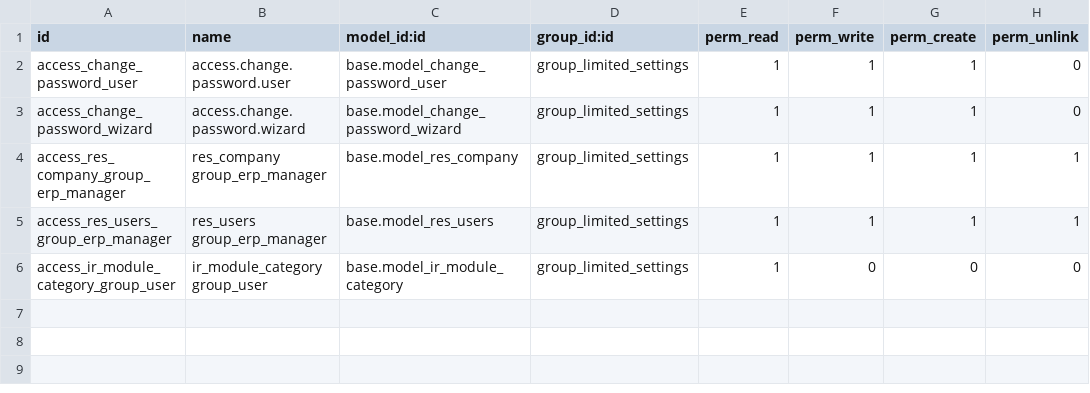
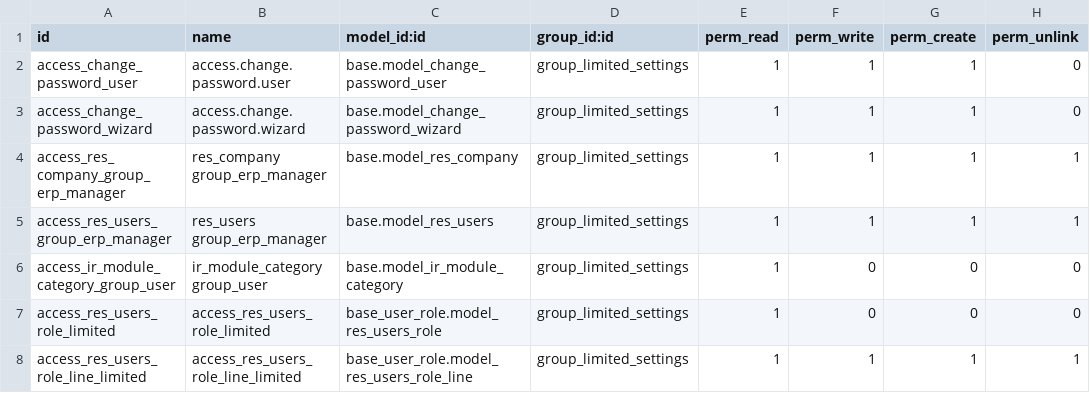
Before and after one commit to grap/grap-odoo-incubator, a CSV file: user_limited_access_settings/security/ir.model.access.csv, drawn as a sheet.

Commit message:
[IMP] user_limited_access_settings: add demo section. [ADD] dependency to base_user_role to make compatibility with this module.

```diff
--- a/user_limited_access_settings/security/ir.model.access.csv
+++ b/user_limited_access_settings/security/ir.model.access.csv
@@ -6 +6,3 @@ access_res_users_group_erp_manager,res_users group_erp_manager,base.model_res_us
 access_ir_module_category_group_user,ir_module_category group_user,base.model_ir_module_category,group_limited_settings,1,0,0,0
+access_res_users_role_limited,access_res_users_role_limited,base_user_role.model_res_users_role,group_limited_settings,1,0,0,0
+access_res_users_role_line_limited,access_res_users_role_line_limited,base_user_role.model_res_users_role_line,group_limited_settings,1,1,1,1
```
Also changed, not shown: 7 other files.
